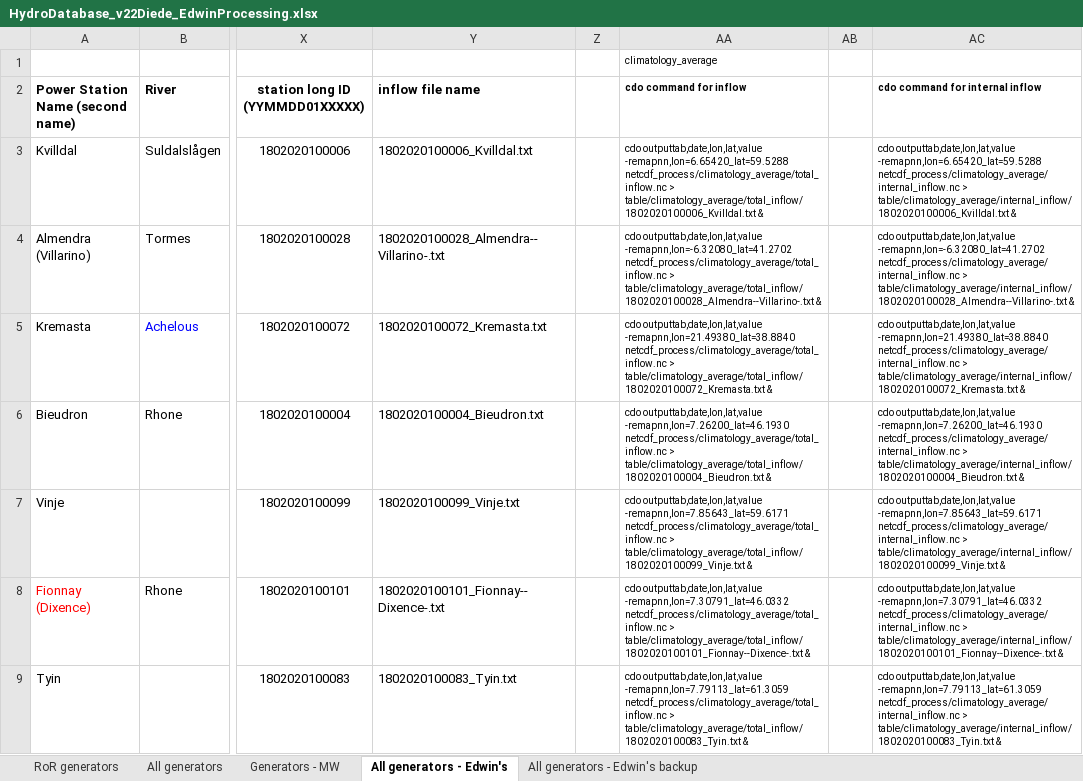
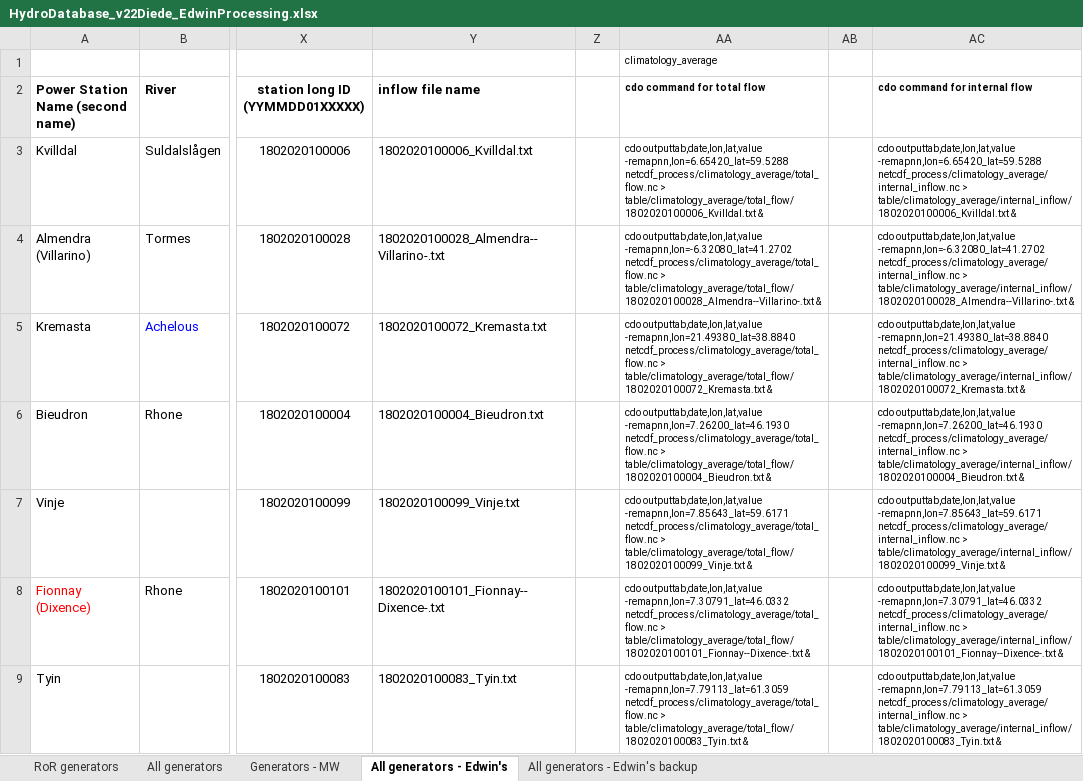
Before and after one commit to edwinkost/estimate_discharge_from_local_runoff, an Excel workbook: data/xls_tables_from_will_etc/version_2018-02-02/HydroDatabase_v22Diede_EdwinProcessing.xlsx, sheet All generators - Edwin's, drawn as a sheet; only a part is shown, gaps mark what is left out; values as stored, in another font and other column widths than the file's, no borders; the diff covers the shown part only; the diff names each change by its address in the sheet, - before the commit and + after, or states it on an @@ line.

Commit message:
Finalizing steps for Diede data.

```diff
--- a/data/xls_tables_from_will_etc/version_2018-02-02/HydroDatabase_v22Diede_EdwinProcessing.xlsx (sheet All generators - Edwin's)
+++ b/data/xls_tables_from_will_etc/version_2018-02-02/HydroDatabase_v22Diede_EdwinProcessing.xlsx (sheet All generators - Edwin's)
-AA2: cdo command for inflow
+AA2: cdo command for total flow
-AC2: cdo command for internal inflow
+AC2: cdo command for internal flow
-AA3 (cdo command for total flow): …outputtab,date,lon,lat,value -remapnn,lon=6.65420_lat=59.5288 netcdf_process/climatology_average/total_inflow.nc > table/climatology_average/total_inflow/1802020100006_Kvilldal.txt &
+AA3 (cdo command for total flow): …outputtab,date,lon,lat,value -remapnn,lon=6.65420_lat=59.5288 netcdf_process/climatology_average/total_flow.nc > table/climatology_average/total_flow/1802020100006_Kvilldal.txt &
-AA4 (cdo command for total flow): …outputtab,date,lon,lat,value -remapnn,lon=-6.32080_lat=41.2702 netcdf_process/climatology_average/total_inflow.nc > table/climatology_average/total_inflow/1802020100028_Almendra--Villarino-.txt &
+AA4 (cdo command for total flow): …outputtab,date,lon,lat,value -remapnn,lon=-6.32080_lat=41.2702 netcdf_process/climatology_average/total_flow.nc > table/climatology_average/total_flow/1802020100028_Almendra--Villarino-.txt &
-AA5 (cdo command for total flow): …outputtab,date,lon,lat,value -remapnn,lon=21.49380_lat=38.8840 netcdf_process/climatology_average/total_inflow.nc > table/climatology_average/total_inflow/1802020100072_Kremasta.txt &
+AA5 (cdo command for total flow): …outputtab,date,lon,lat,value -remapnn,lon=21.49380_lat=38.8840 netcdf_process/climatology_average/total_flow.nc > table/climatology_average/total_flow/1802020100072_Kremasta.txt &
-AA6 (cdo command for total flow): …outputtab,date,lon,lat,value -remapnn,lon=7.26200_lat=46.1930 netcdf_process/climatology_average/total_inflow.nc > table/climatology_average/total_inflow/1802020100004_Bieudron.txt &
+AA6 (cdo command for total flow): …outputtab,date,lon,lat,value -remapnn,lon=7.26200_lat=46.1930 netcdf_process/climatology_average/total_flow.nc > table/climatology_average/total_flow/1802020100004_Bieudron.txt &
-AA7 (cdo command for total flow): …outputtab,date,lon,lat,value -remapnn,lon=7.85643_lat=59.6171 netcdf_process/climatology_average/total_inflow.nc > table/climatology_average/total_inflow/1802020100099_Vinje.txt &
+AA7 (cdo command for total flow): …outputtab,date,lon,lat,value -remapnn,lon=7.85643_lat=59.6171 netcdf_process/climatology_average/total_flow.nc > table/climatology_average/total_flow/1802020100099_Vinje.txt &
-AA8 (cdo command for total flow): …outputtab,date,lon,lat,value -remapnn,lon=7.30791_lat=46.0332 netcdf_process/climatology_average/total_inflow.nc > table/climatology_average/total_inflow/1802020100101_Fionnay--Dixence-.txt &
+AA8 (cdo command for total flow): …outputtab,date,lon,lat,value -remapnn,lon=7.30791_lat=46.0332 netcdf_process/climatology_average/total_flow.nc > table/climatology_average/total_flow/1802020100101_Fionnay--Dixence-.txt &
-AA9 (cdo command for total flow): …outputtab,date,lon,lat,value -remapnn,lon=7.79113_lat=61.3059 netcdf_process/climatology_average/total_inflow.nc > table/climatology_average/total_inflow/1802020100083_Tyin.txt &
+AA9 (cdo command for total flow): …outputtab,date,lon,lat,value -remapnn,lon=7.79113_lat=61.3059 netcdf_process/climatology_average/total_flow.nc > table/climatology_average/total_flow/1802020100083_Tyin.txt &
```
Also changed, not shown: 199 edited cells elsewhere in this sheet, charts or pictures, 2 other files.
